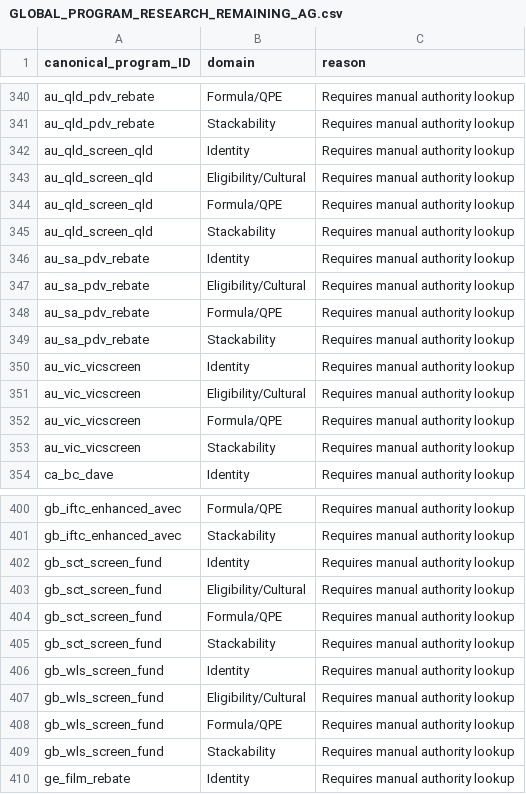
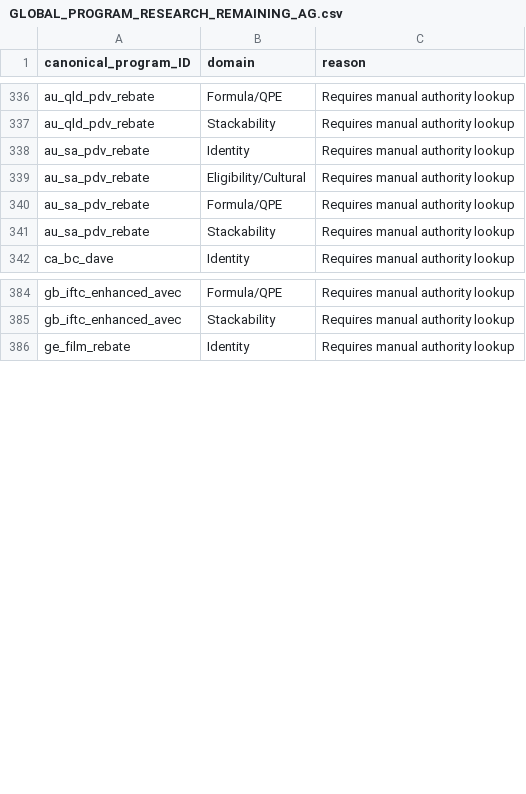
Before and after one commit to surajgohill-oss/Frametax, a CSV file: docs/validation/GLOBAL_PROGRAM_RESEARCH_REMAINING_AG.csv, drawn as a sheet; only a part is shown, gaps mark what is left out; the diff covers the shown part only.

```diff
--- a/docs/validation/GLOBAL_PROGRAM_RESEARCH_REMAINING_AG.csv
+++ b/docs/validation/GLOBAL_PROGRAM_RESEARCH_REMAINING_AG.csv
@@ -341,6 +337,2 @@ au_qld_pdv_rebate,Formula/QPE,Requires manual authority lookup
 au_qld_pdv_rebate,Stackability,Requires manual authority lookup
-au_qld_screen_qld,Identity,Requires manual authority lookup
-au_qld_screen_qld,Eligibility/Cultural,Requires manual authority lookup
-au_qld_screen_qld,Formula/QPE,Requires manual authority lookup
-au_qld_screen_qld,Stackability,Requires manual authority lookup
 au_sa_pdv_rebate,Identity,Requires manual authority lookup
@@ -349,6 +341,2 @@ au_sa_pdv_rebate,Formula/QPE,Requires manual authority lookup
 au_sa_pdv_rebate,Stackability,Requires manual authority lookup
-au_vic_vicscreen,Identity,Requires manual authority lookup
-au_vic_vicscreen,Eligibility/Cultural,Requires manual authority lookup
-au_vic_vicscreen,Formula/QPE,Requires manual authority lookup
-au_vic_vicscreen,Stackability,Requires manual authority lookup
 ca_bc_dave,Identity,Requires manual authority lookup
@@ -401,10 +385,2 @@ gb_iftc_enhanced_avec,Formula/QPE,Requires manual authority lookup
 gb_iftc_enhanced_avec,Stackability,Requires manual authority lookup
-gb_sct_screen_fund,Identity,Requires manual authority lookup
-gb_sct_screen_fund,Eligibility/Cultural,Requires manual authority lookup
-gb_sct_screen_fund,Formula/QPE,Requires manual authority lookup
-gb_sct_screen_fund,Stackability,Requires manual authority lookup
-gb_wls_screen_fund,Identity,Requires manual authority lookup
-gb_wls_screen_fund,Eligibility/Cultural,Requires manual authority lookup
-gb_wls_screen_fund,Formula/QPE,Requires manual authority lookup
-gb_wls_screen_fund,Stackability,Requires manual authority lookup
 ge_film_rebate,Identity,Requires manual authority lookup
```
Also changed, not shown: 8 removed rows elsewhere in this file, docs/validation/GLOBAL_PROGRAM_AUTHORITATIVE_RESEARCH_AG.csv, docs/validation/GLOBAL_PROGRAM_ELIGIBILITY_CULTURAL_RESEARCH_AG.csv, 2 other files.
